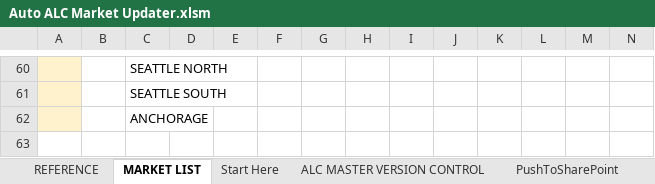
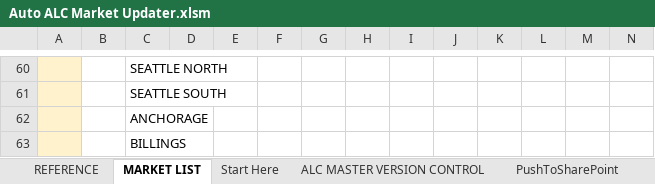
Before and after one commit to Ushadevi-velusamy/ALC, an Excel workbook: Auto ALC Market Updater.xlsm, sheet MARKET LIST, drawn as a sheet; only a part is shown, gaps mark what is left out; values as stored, in another font and other column widths than the file's, no borders; the diff names each change by its address in the sheet, - before the commit and + after, or states it on an @@ line.

```diff
--- a/Auto ALC Market Updater.xlsm (sheet MARKET LIST)
+++ b/Auto ALC Market Updater.xlsm (sheet MARKET LIST)
+row 63:  |  | BILLINGS
```
Also changed, not shown: sheet Markets, sheet PushToSharePoint, ALC Master File.xlsm.
